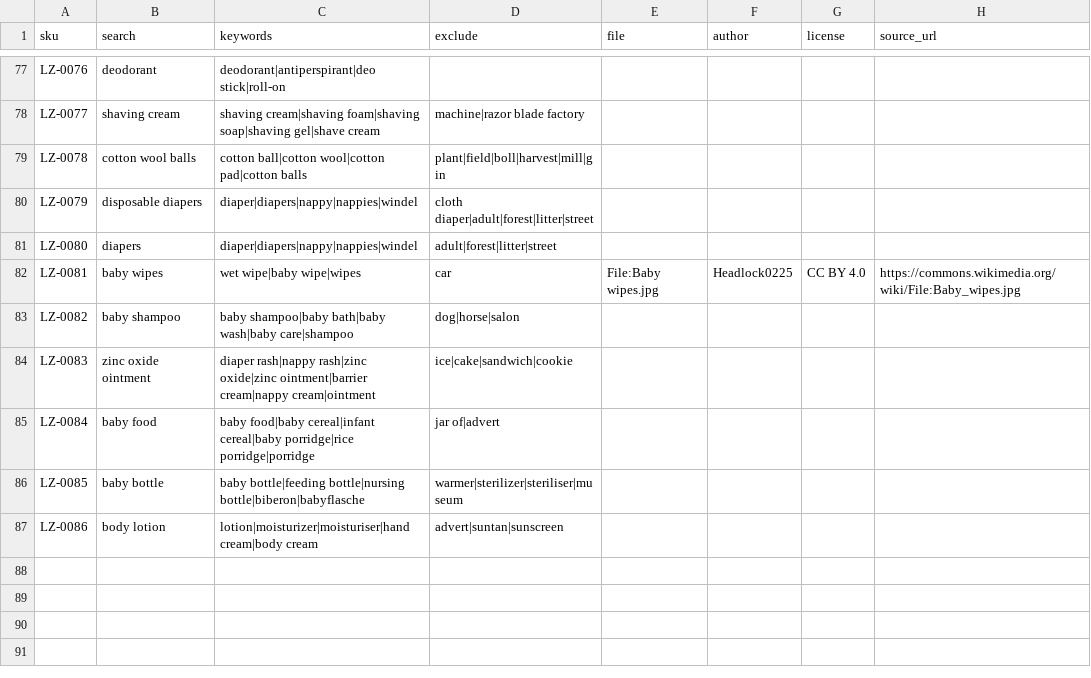
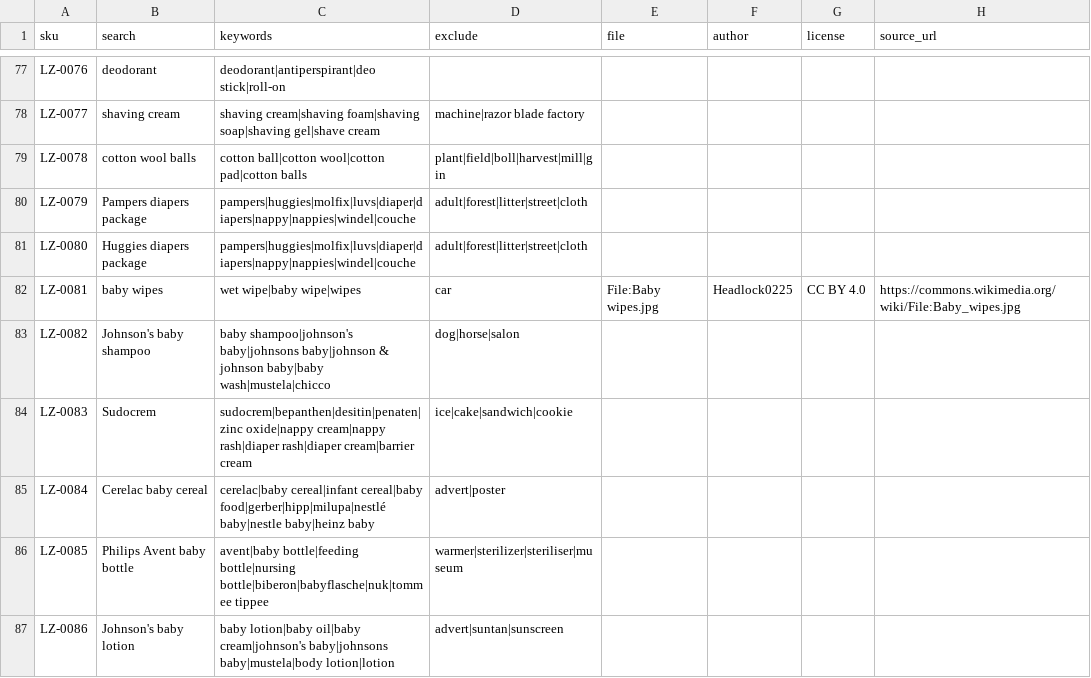
Before and after one commit to egeeuzun/wordpress-shop-demo, a CSV file: seed/photos/manifest.csv, drawn as a sheet; only a part is shown, gaps mark what is left out.

```diff
--- a/seed/photos/manifest.csv
+++ b/seed/photos/manifest.csv
@@ -80,9 +80,9 @@ LZ-0077,shaving cream,shaving cream|shaving foam|shaving soap|shaving gel|shave
 LZ-0078,cotton wool balls,cotton ball|cotton wool|cotton pad|cotton balls,plant|field|boll|harvest|mill|gin,,,,
-LZ-0079,disposable diapers,diaper|diapers|nappy|nappies|windel,cloth diaper|adult|forest|litter|street,,,,
-LZ-0080,diapers,diaper|diapers|nappy|nappies|windel,adult|forest|litter|street,,,,
+LZ-0079,Pampers diapers package,pampers|huggies|molfix|luvs|diaper|diapers|nappy|nappies|windel|couche,adult|forest|litter|street|cloth,,,,
+LZ-0080,Huggies diapers package,pampers|huggies|molfix|luvs|diaper|diapers|nappy|nappies|windel|couche,adult|forest|litter|street|cloth,,,,
 LZ-0081,baby wipes,wet wipe|baby wipe|wipes,car,File:Baby wipes.jpg,Headlock0225,CC BY 4.0,https://commons.wikimedia.org/wiki/File:Baby_wipes.jpg
-LZ-0082,baby shampoo,baby shampoo|baby bath|baby wash|baby care|shampoo,dog|horse|salon,,,,
-LZ-0083,zinc oxide ointment,diaper rash|nappy rash|zinc oxide|zinc ointment|barrier cream|nappy cream|ointment,ice|cake|sandwich|cookie,,,,
-LZ-0084,baby food,baby food|baby cereal|infant cereal|baby porridge|rice porridge|porridge,jar of|advert,,,,
-LZ-0085,baby bottle,baby bottle|feeding bottle|nursing bottle|biberon|babyflasche,warmer|sterilizer|steriliser|museum,,,,
-LZ-0086,body lotion,lotion|moisturizer|moisturiser|hand cream|body cream,advert|suntan|sunscreen,,,,
+LZ-0082,Johnson's baby shampoo,baby shampoo|johnson's baby|johnsons baby|johnson & johnson baby|baby wash|mustela|chicco,dog|horse|salon,,,,
+LZ-0083,Sudocrem,sudocrem|bepanthen|desitin|penaten|zinc oxide|nappy cream|nappy rash|diaper rash|diaper cream|barrier cream,ice|cake|sandwich|cookie,,,,
+LZ-0084,Cerelac baby cereal,cerelac|baby cereal|infant cereal|baby food|gerber|hipp|milupa|nestlé baby|nestle baby|heinz baby,advert|poster,,,,
+LZ-0085,Philips Avent baby bottle,avent|baby bottle|feeding bottle|nursing bottle|biberon|babyflasche|nuk|tommee tippee,warmer|sterilizer|steriliser|museum,,,,
+LZ-0086,Johnson's baby lotion,baby lotion|baby oil|baby cream|johnson's baby|johnsons baby|mustela|body lotion|lotion,advert|suntan|sunscreen,,,,
```
